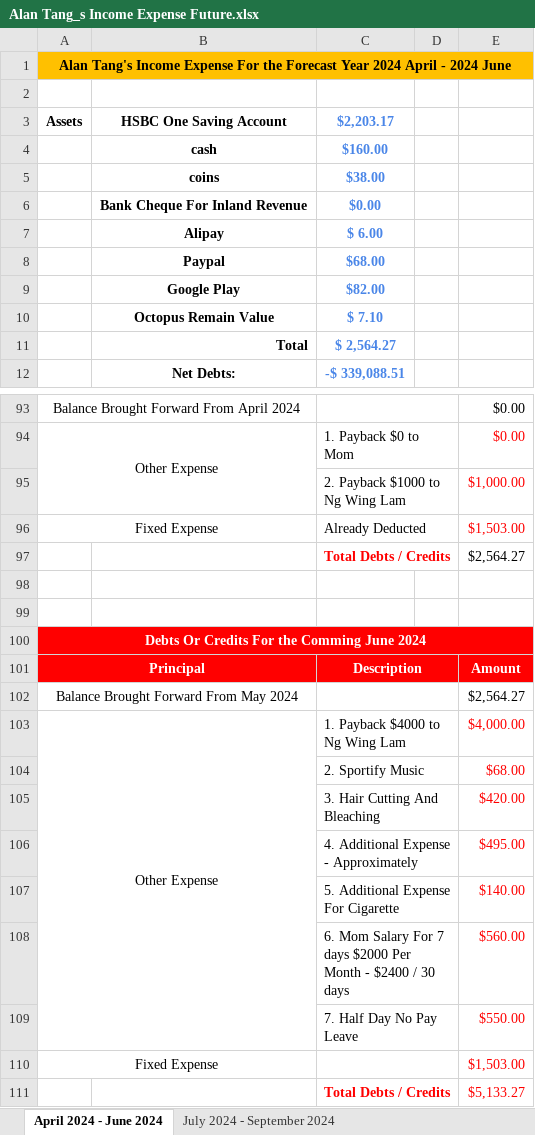
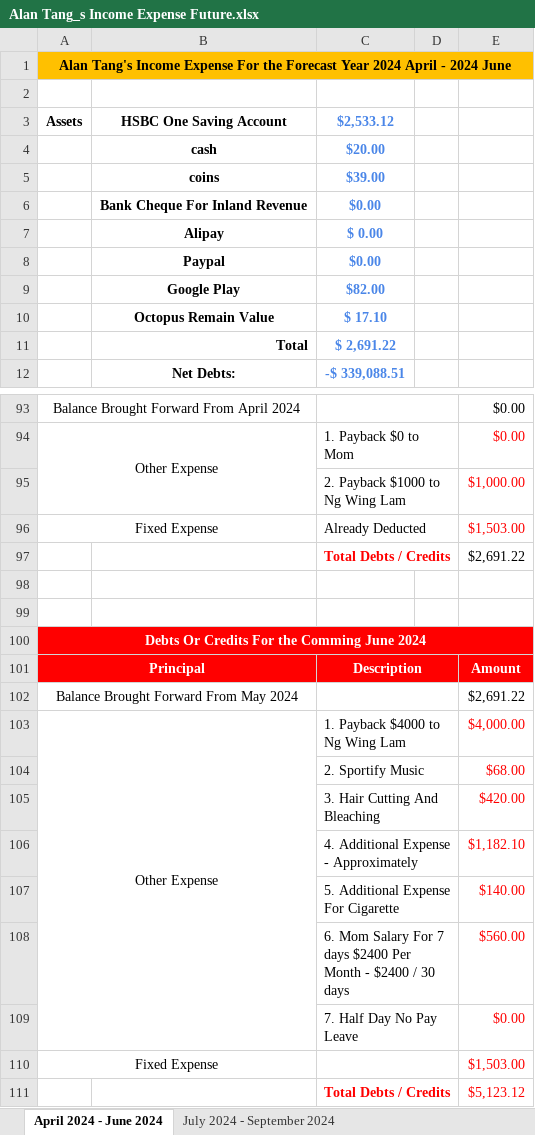
Before and after one commit to singluntang/Income-Expenditure-Forecast, an Excel workbook: Alan Tang_s Income Expense Future.xlsx, sheet April 2024 - June 2024, drawn as a sheet; only a part is shown, gaps mark what is left out; values as stored, in another font and other column widths than the file's, no borders; conditional formats not drawn; the diff names each change by its address in the sheet, - before the commit and + after, or states it on an @@ line.

```diff
--- a/Alan Tang_s Income Expense Future.xlsx (sheet April 2024 - June 2024)
+++ b/Alan Tang_s Income Expense Future.xlsx (sheet April 2024 - June 2024)
-C3: $2,203.17
+C3: $2,533.12
-C4: $160.00
+C4: $20.00
-C5: $38.00
+C5: $39.00
-C7: $ 6.00
+C7: $ 0.00
-C8: $68.00
+C8: $0.00
-C10: $ 7.10
+C10: $ 17.10
-C11: $ 2,564.27
+C11: $ 2,691.22
-E97: $2,564.27
+E97: $2,691.22
-E102: $2,564.27
+E102: $2,691.22
-E106: $495.00
+E106: $1,182.10
-C108: …7 days $2000 Per Month…
+C108: …7 days $2400 Per Month…
-E109: $550.00
+E109: $0.00
-E111: $5,133.27
+E111: $5,123.12
```
Also changed, not shown: sheet July 2024 - September 2024, sheet July 2025 - September 2025, sheet January 2025 - March 2025, sheet April 2025 - June 2025, sheet October 2024 - December 2024, formulas that keep their value.
